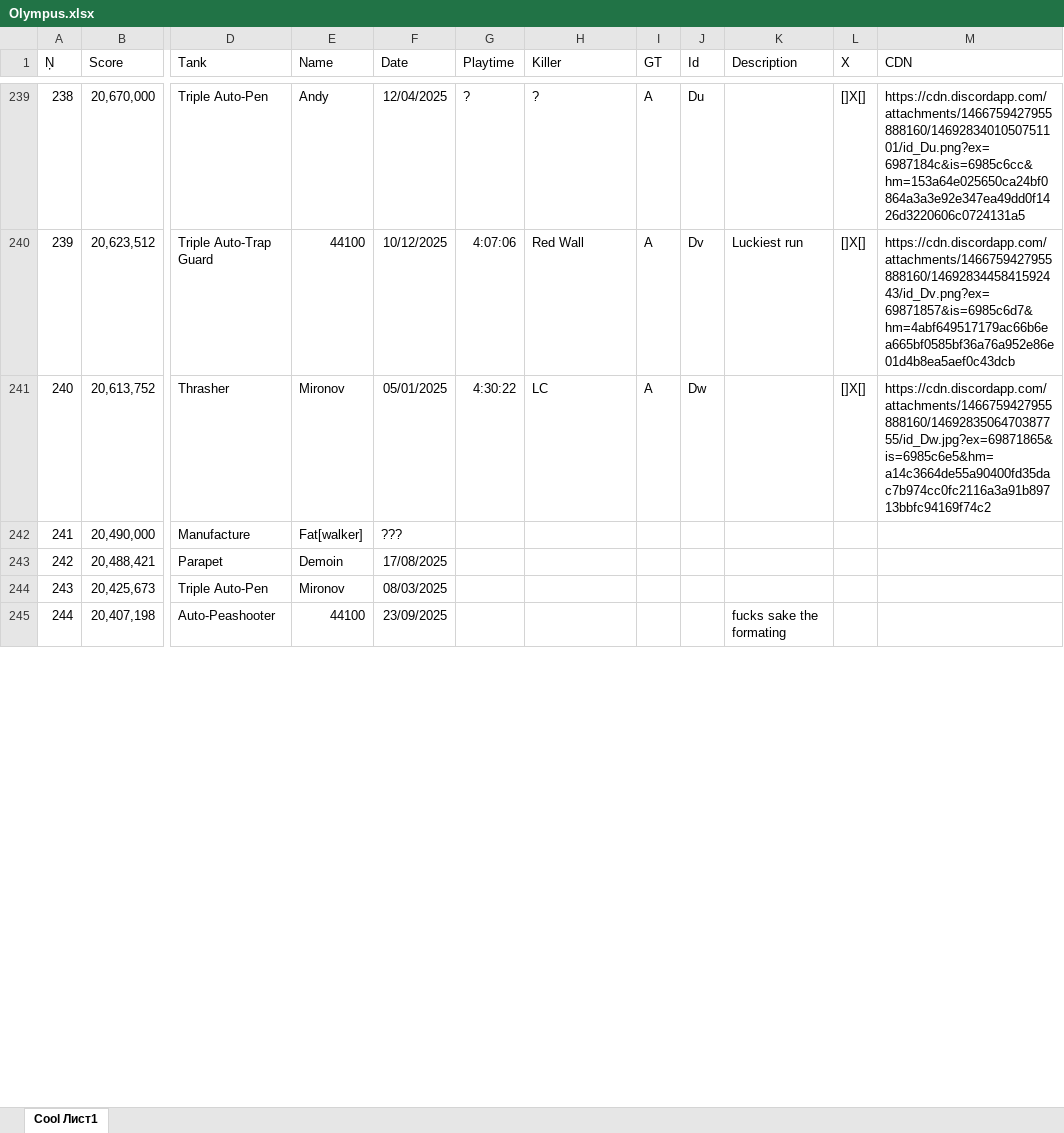
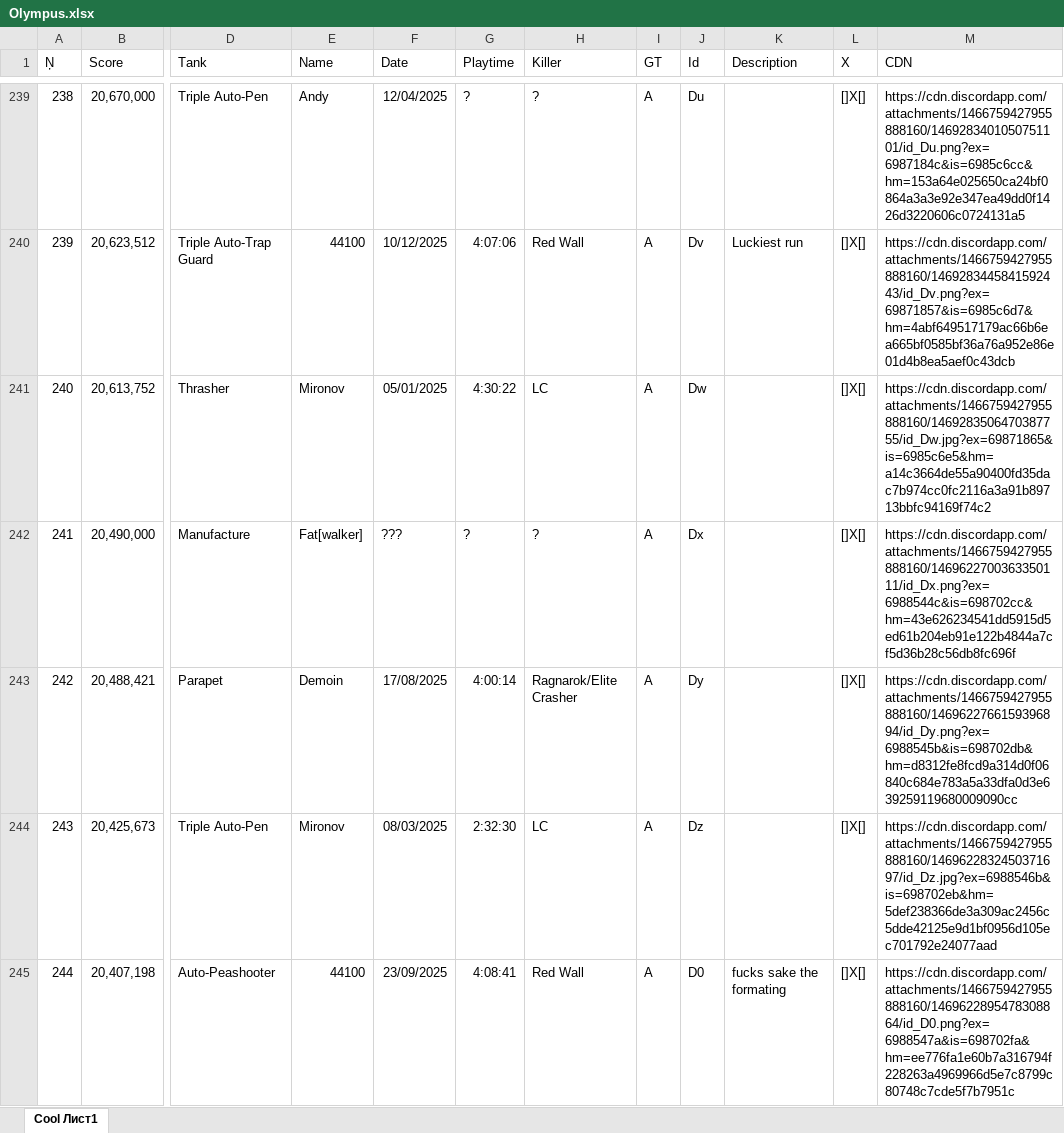
Before and after one commit to Tejmq/OlympusBot, an Excel workbook: data/Olympus.xlsx, sheet Cool Лист1, drawn as a sheet; only a part is shown, gaps mark what is left out; values as stored, in another font and other column widths than the file's, no borders; the diff covers the shown part only; the diff names each change by its address in the sheet, - before the commit and + after, or states it on an @@ line.

Commit message:
Add files via upload

```diff
--- a/data/Olympus.xlsx (sheet Cool Лист1)
+++ b/data/Olympus.xlsx (sheet Cool Лист1)
-G242 (Playtime): (empty)
+G242 (Playtime): ?
-H242 (Killer): (empty)
+H242 (Killer): ?
-I242:I245 (GT): (empty)
+I242:I245 (GT): A
-J242 (Id): (empty)
+J242 (Id): Dx
-L242:L245 (X): (empty)
+L242:L245 (X): []X[]
-M242 (CDN): (empty)
+M242 (CDN): https://cdn.discordapp.com/attachments/1466759427955888160/1469622700363350111/id_Dx.png?ex=6988544c&is=698702cc&hm=43e626234541dd5915d5ed61b204eb91e122b4844a7cf5d36b28c56db8fc696f
-G243 (Playtime): (empty)
+G243 (Playtime): 4:00:14
-H243 (Killer): (empty)
+H243 (Killer): Ragnarok/Elite Crasher
-J243 (Id): (empty)
+J243 (Id): Dy
-M243 (CDN): (empty)
+M243 (CDN): https://cdn.discordapp.com/attachments/1466759427955888160/1469622766159396894/id_Dy.png?ex=6988545b&is=698702db&hm=d8312fe8fcd9a314d0f06840c684e783a5a33dfa0d3e639259119680009090cc
-G244 (Playtime): (empty)
+G244 (Playtime): 2:32:30
-H244 (Killer): (empty)
+H244 (Killer): LC
-J244 (Id): (empty)
+J244 (Id): Dz
-M244 (CDN): (empty)
+M244 (CDN): https://cdn.discordapp.com/attachments/1466759427955888160/1469622832450371697/id_Dz.jpg?ex=6988546b&is=698702eb&hm=5def238366de3a309ac2456c5dde42125e9d1bf0956d105ec701792e24077aad
-G245 (Playtime): (empty)
+G245 (Playtime): 4:08:41
-H245 (Killer): (empty)
+H245 (Killer): Red Wall
-J245 (Id): (empty)
+J245 (Id): D0
-M245 (CDN): (empty)
+M245 (CDN): https://cdn.discordapp.com/attachments/1466759427955888160/1469622895478308864/id_D0.png?ex=6988547a&is=698702fa&hm=ee776fa1e60b7a316794f228263a4969966d5e7c8799c80748c7cde5f7b7951c
```
Also changed, not shown: 253 edited cells elsewhere in this sheet.
